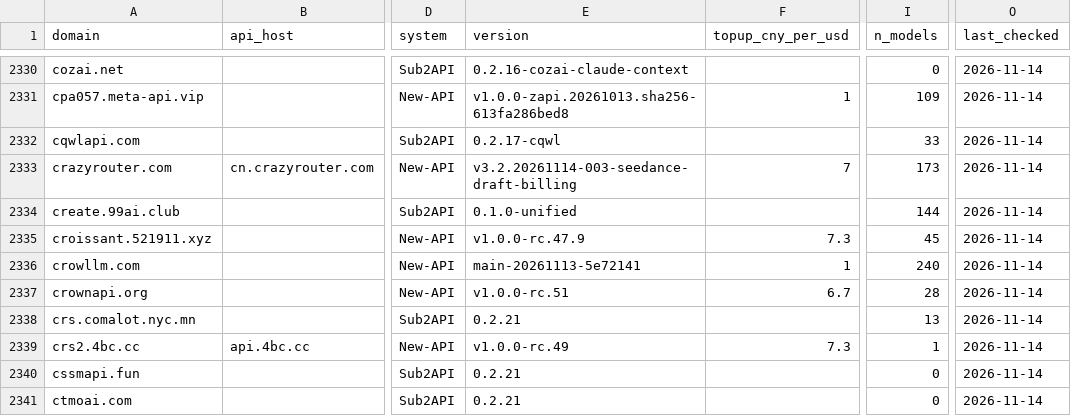
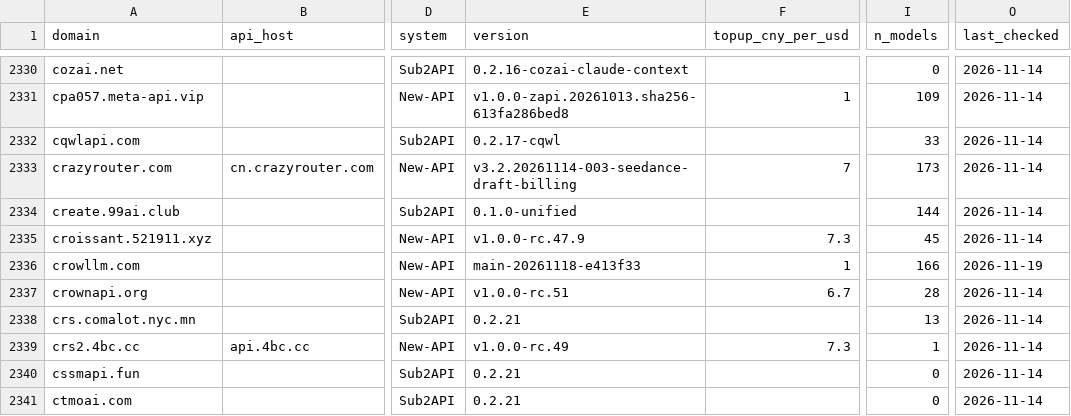
Before and after one commit to ruruamour/ai-relay-atlas, a CSV file: data/relays/relays.csv, drawn as a sheet; only a part is shown, gaps mark what is left out; the diff names each change by its address in the sheet, - before the commit and + after, or states it on an @@ line.

Commit message:
data: also scan candidates whose homepage is not 2xx
同一份收件人清单里首页返回 403/404/502/5xx 的 26 个主机补扫了公开接口，
只有 crowllm.com 命中：首页 403，但 /api/pricing 正常返回 166 个模型。

- 合并该站新快照：报价行 267153 → 267079。站点下架 104 个免费/自定义模型、
  新增 30 个（pricing_version 已变，agnes-*、MiniCPM* 不在目录里），属真实变更
- 证据落在 data/raw/sources/contact-hard-scan.json
- docs：候选探活 403 也值得直接试公开接口，别只把 2xx/3xx 交给 scan.py

```diff
--- a/data/relays/relays.csv
+++ b/data/relays/relays.csv
-E2336 (version): main-20261113-5e72141
+E2336 (version): main-20261118-e413f33
-I2336 (n_models): 240
+I2336 (n_models): 166
-O2336 (last_checked): 2026-11-14
+O2336 (last_checked): 2026-11-19
```
Also changed, not shown: 27 other files.
